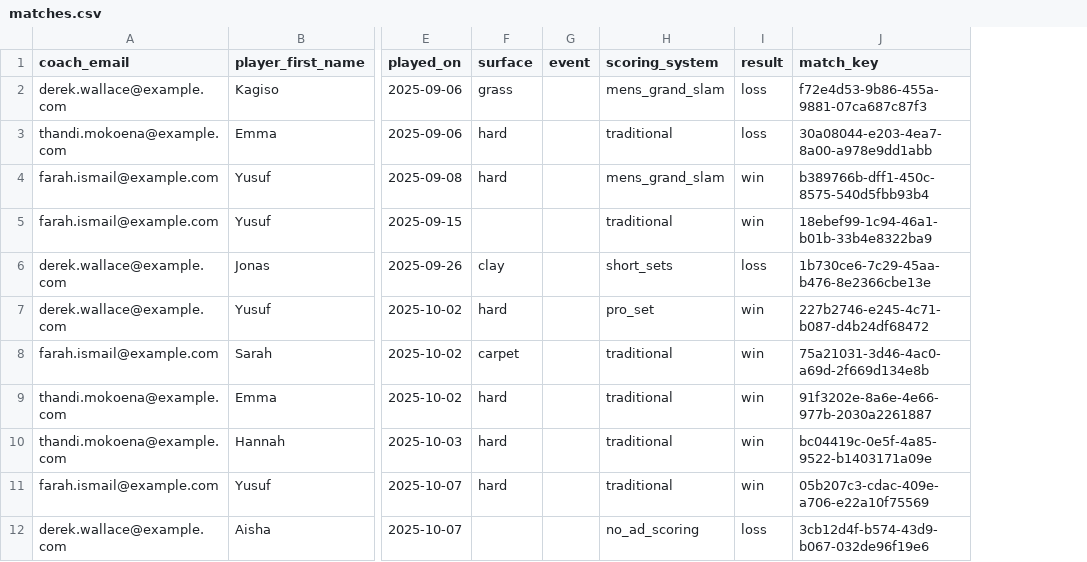
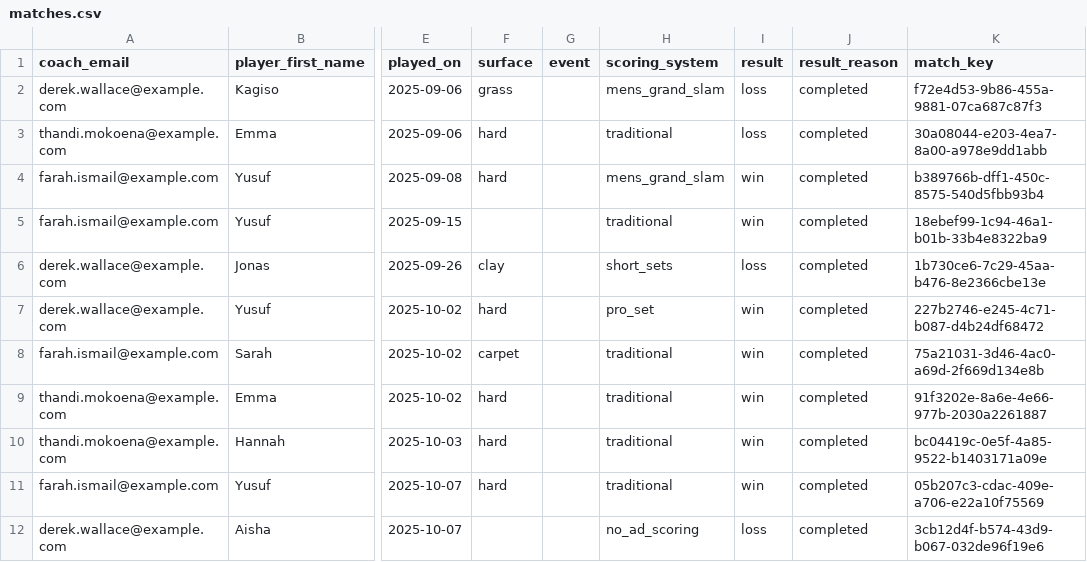
Before and after one commit to tkabalin/matchpoint, a CSV file: apps/web/scripts/fake-data/import/matches.csv, drawn as a sheet; only a part is shown, gaps mark what is left out; the diff names each change by its address in the sheet, - before the commit and + after, or states it on an @@ line.

```diff
--- a/apps/web/scripts/fake-data/import/matches.csv
+++ b/apps/web/scripts/fake-data/import/matches.csv
+column J (result_reason), rows 2-12: all completed
```
Also changed, not shown: 4 other files.
